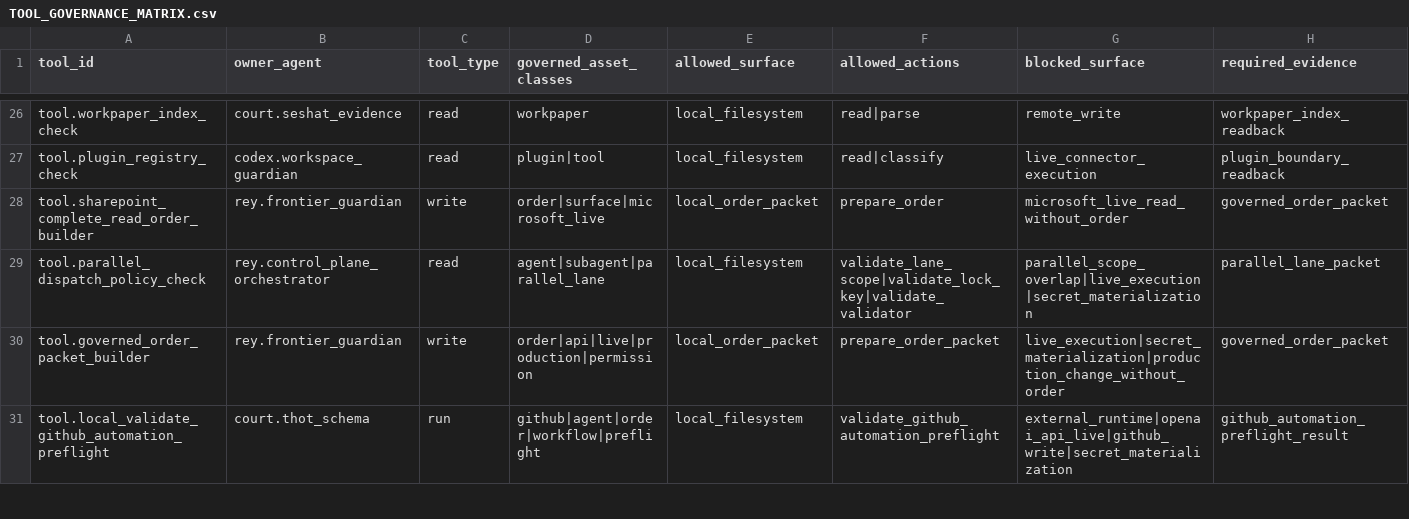
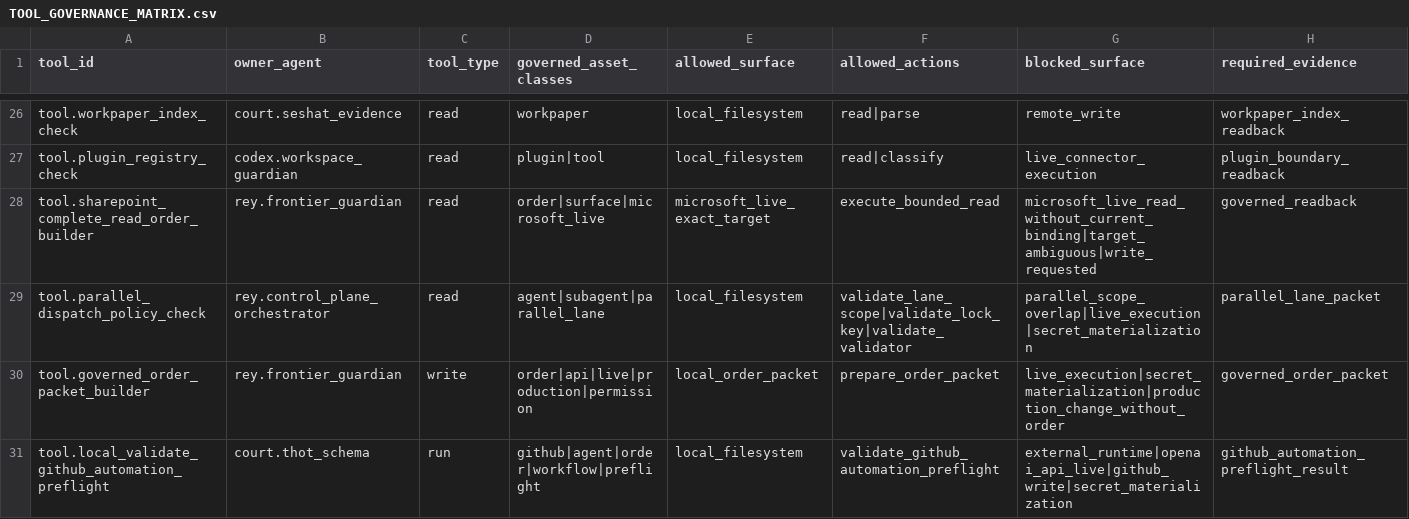
Before and after one commit to universo-rey/cabina-universal-d, a CSV file: .agents/codex/matrices/TOOL_GOVERNANCE_MATRIX.csv, drawn as a sheet; only a part is shown, gaps mark what is left out; the diff names each change by its address in the sheet, - before the commit and + after, or states it on an @@ line.

Commit message:
governance: activate bounded Microsoft reads

```diff
--- a/.agents/codex/matrices/TOOL_GOVERNANCE_MATRIX.csv
+++ b/.agents/codex/matrices/TOOL_GOVERNANCE_MATRIX.csv
-C28 (tool_type): write
+C28 (tool_type): read
-E28 (allowed_surface): local_order_packet
+E28 (allowed_surface): microsoft_live_exact_target
-F28 (allowed_actions): prepare_order
+F28 (allowed_actions): execute_bounded_read
-G28 (blocked_surface): microsoft_live_read_without_order
+G28 (blocked_surface): microsoft_live_read_without_current_binding|target_ambiguous|write_requested
-H28 (required_evidence): governed_order_packet
+H28 (required_evidence): governed_readback
```
